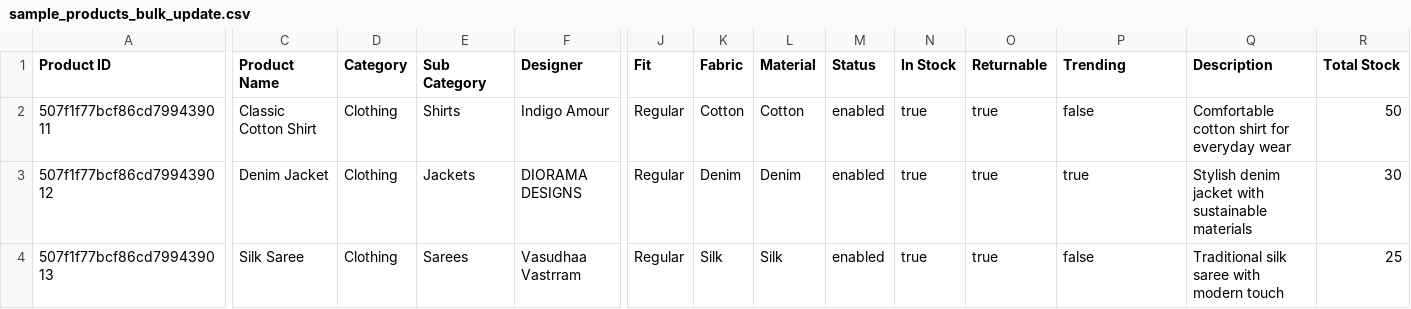
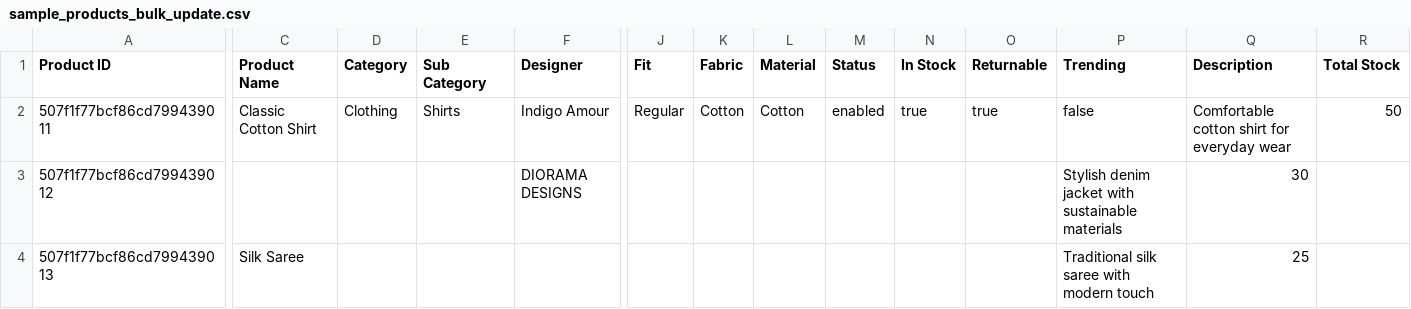
Before and after one commit to Digi9ReachInfoSystems/Indigo_rhapsody_backend, a CSV file: sample_products_bulk_update.csv, drawn as a sheet; only a part is shown, gaps mark what is left out; the diff covers the shown part only; the diff names each change by its address in the sheet, - before the commit and + after, or states it on an @@ line.

Commit message:
Enhance bulk product update functionality
- Updated the CSV file format to allow empty fields for optional updates.
- Improved the product update logic to only modify fields with provided values, ignoring empty cells.
- Added detailed usage instructions in the curl test file regarding field update behavior and examples.
- Ensured that the controller handles empty values gracefully, preventing unnecessary updates.

```diff
--- a/sample_products_bulk_update.csv
+++ b/sample_products_bulk_update.csv
-C3 (Product Name): Denim Jacket
+C3 (Product Name): (empty)
-D3:D4 (Category): Clothing
+D3:D4 (Category): (empty)
-E3 (Sub Category): Jackets
+E3 (Sub Category): (empty)
-J3:J4 (Fit): Regular
+J3:J4 (Fit): (empty)
-K3 (Fabric): Denim
+K3 (Fabric): (empty)
-L3 (Material): Denim
+L3 (Material): (empty)
-M3:M4 (Status): enabled
+M3:M4 (Status): (empty)
-N3:N4 (In Stock): true
+N3:N4 (In Stock): (empty)
-O3:O4 (Returnable): true
+O3:O4 (Returnable): (empty)
-P3 (Trending): true
+P3 (Trending): Stylish denim jacket with sustainable materials
-Q3 (Description): Stylish denim jacket with sustainable materials
+Q3 (Description): 30
-R3 (Total Stock): 30
+R3 (Total Stock): (empty)
-E4 (Sub Category): Sarees
+E4 (Sub Category): (empty)
-F4 (Designer): Vasudhaa Vastrram
+F4 (Designer): (empty)
-K4 (Fabric): Silk
+K4 (Fabric): (empty)
-L4 (Material): Silk
+L4 (Material): (empty)
-P4 (Trending): false
+P4 (Trending): Traditional silk saree with modern touch
-Q4 (Description): Traditional silk saree with modern touch
+Q4 (Description): 25
-R4 (Total Stock): 25
+R4 (Total Stock): (empty)
```
Also changed, not shown: 33 edited cells elsewhere in this file, 2 other files.
